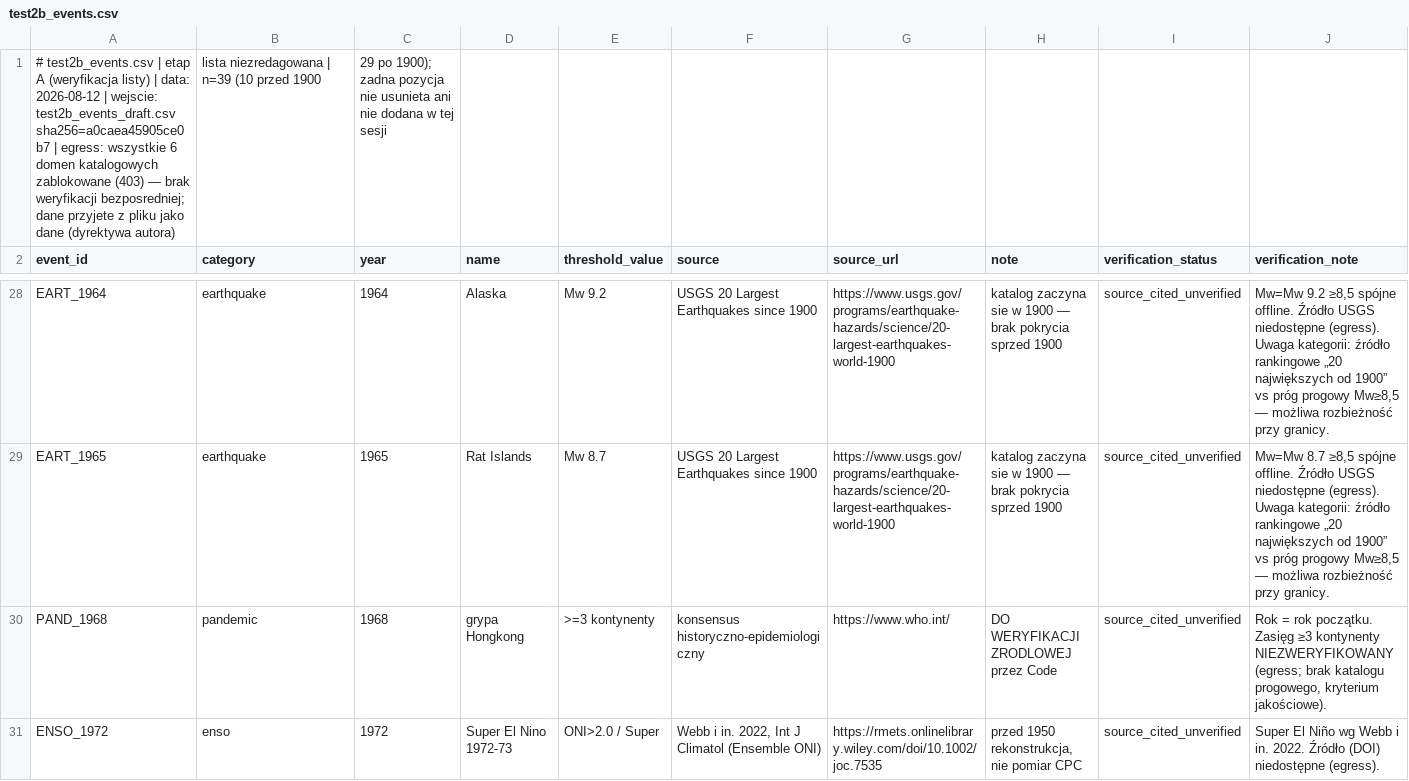
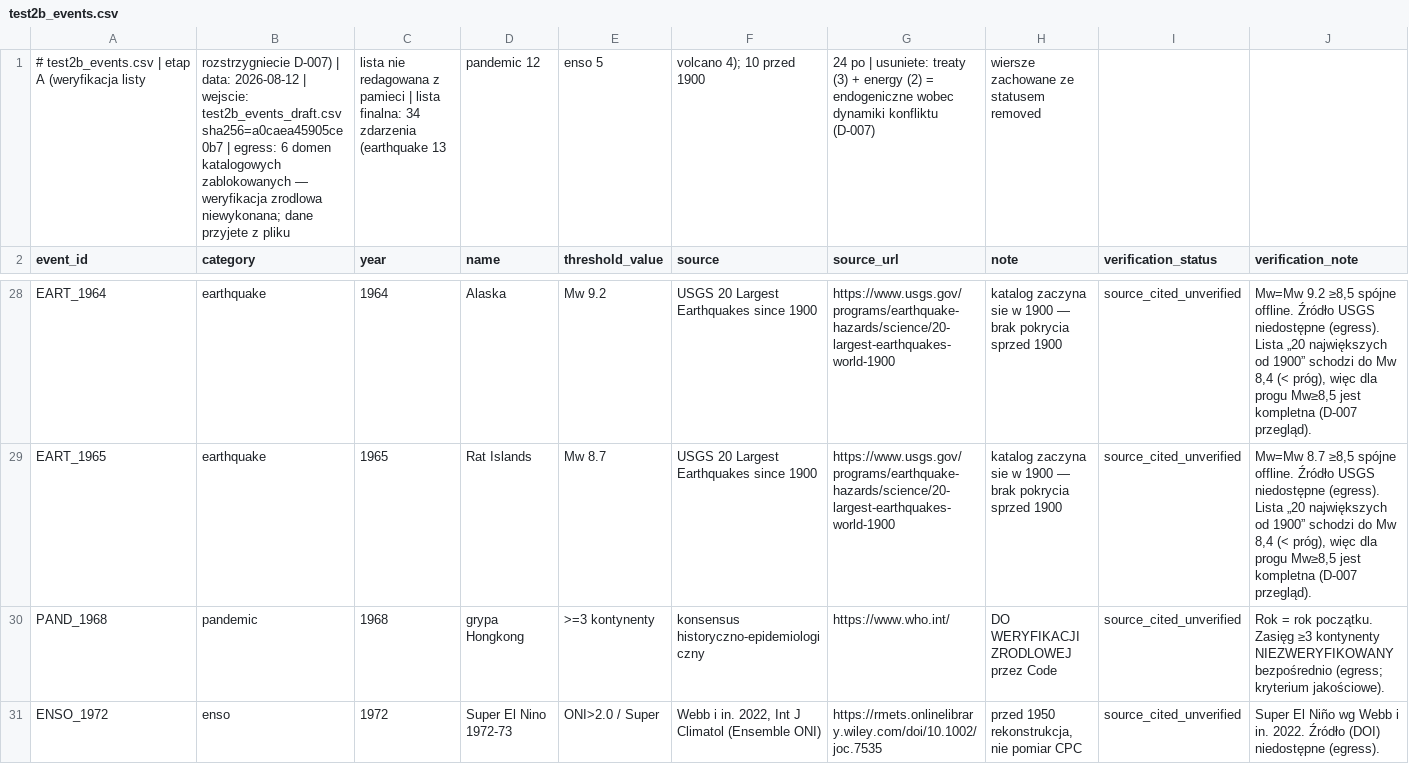
Before and after one commit to PYender/triptych-we-are-anomalies, a CSV file: code/cps/test2b_events.csv, drawn as a sheet; only a part is shown, gaps mark what is left out; removed rows and columns are numbered as before the commit, all else as after; the diff covers the shown part only; the diff names each change by its address in the sheet, - before the commit and + after, or states it on an @@ line.

```diff
--- a/code/cps/test2b_events.csv
+++ b/code/cps/test2b_events.csv
-row 1: # test2b_events.csv | etap A (weryfikacja listy) | data: 2026-08-12 | wejscie: test2b_events_draft.csv sha256=a0caea45905ce0b7 | egress: wszystkie 6 domen katalogowych zablokowane (403) — brak weryfikacji bezposredniej; dane przyjete z pliku jako dane (dyrektywa autora) | lista niezredagowana | n=39 (10 przed 1900 | 29 po 1900); zadna pozycja nie usunieta ani nie dodana w tej sesji
+row 1: # test2b_events.csv | etap A (weryfikacja listy | rozstrzygniecie D-007) | data: 2026-08-12 | wejscie: test2b_events_draft.csv sha256=a0caea45905ce0b7 | egress: 6 domen katalogowych zablokowanych — weryfikacja zrodlowa niewykonana; dane przyjete z pliku | lista nie redagowana z pamieci | lista finalna: 34 zdarzenia (earthquake 13 | pandemic 12 | enso 5 | volcano 4); 10 przed 1900 | 24 po | usuniete: treaty (3) + energy (2) = endogeniczne wobec dynamiki konfliktu (D-007) | wiersze zachowane ze statusem removed
-J28 (verification_note): …niedostępne (egress). Uwaga kategorii: źródło rankingowe „20 największych od 1900” vs próg progowy Mw≥8,5 — możliwa rozbieżność przy granicy.
+J28 (verification_note): …niedostępne (egress). Lista „20 największych od 1900” schodzi do Mw 8,4 (< próg), więc dla progu Mw≥8,5 jest kompletna (D-007 przegląd).
-J29 (verification_note): …niedostępne (egress). Uwaga kategorii: źródło rankingowe „20 największych od 1900” vs próg progowy Mw≥8,5 — możliwa rozbieżność przy granicy.
+J29 (verification_note): …niedostępne (egress). Lista „20 największych od 1900” schodzi do Mw 8,4 (< próg), więc dla progu Mw≥8,5 jest kompletna (D-007 przegląd).
-J30 (verification_note): …kontynenty NIEZWERYFIKOWANY (egress; brak katalogu progowego, kryterium jakościowe).
+J30 (verification_note): …kontynenty NIEZWERYFIKOWANY bezpośrednio (egress; kryterium jakościowe).
```
Also changed, not shown: 32 edited cells elsewhere in this file, 4 other files.
